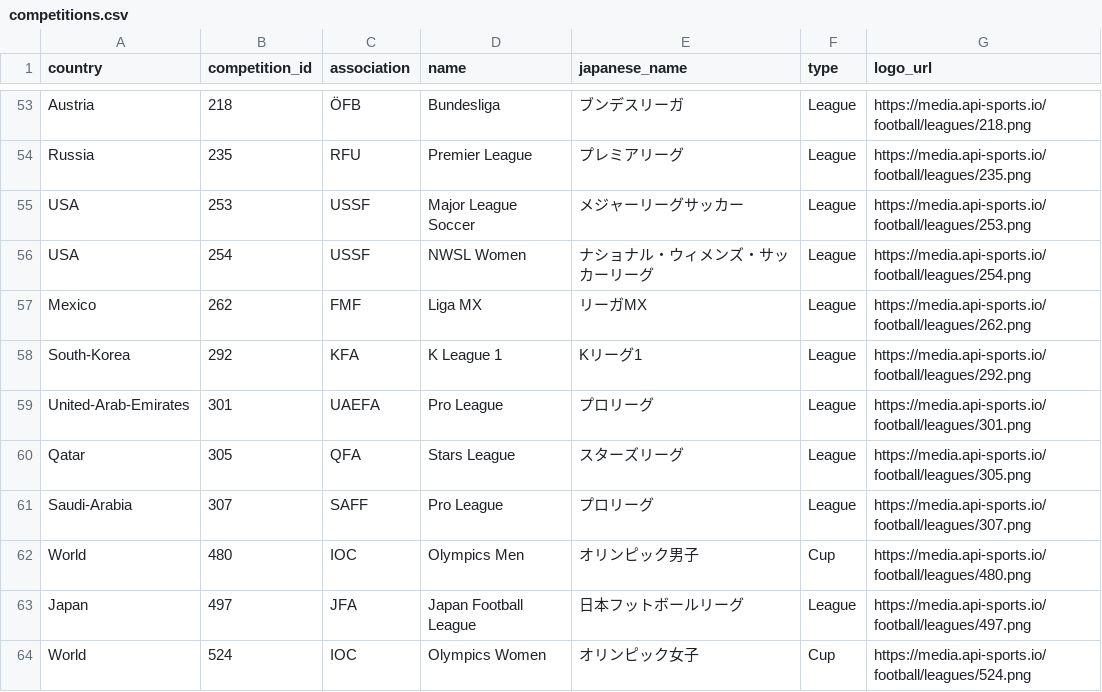
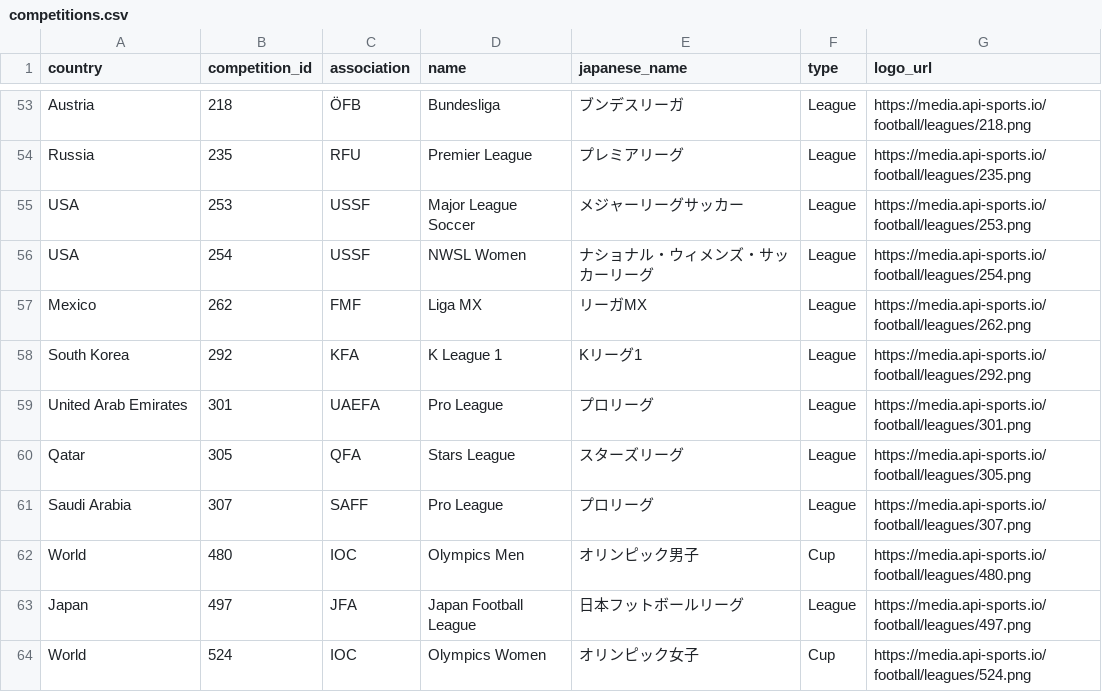
Before and after one commit to seiya1998/footy-focus, a CSV file: apps/server/prisma/seed/csv/competitions.csv, drawn as a sheet; only a part is shown, gaps mark what is left out.

```diff
--- a/apps/server/prisma/seed/csv/competitions.csv
+++ b/apps/server/prisma/seed/csv/competitions.csv
@@ -57,6 +57,6 @@ USA,254,USSF,NWSL Women,ナショナル・ウィメンズ・サッカーリー
 Mexico,262,FMF,Liga MX,リーガMX,League,https://media.api-sports.io/football/leagues/262.png
-South-Korea,292,KFA,K League 1,Kリーグ1,League,https://media.api-sports.io/football/leagues/292.png
-United-Arab-Emirates,301,UAEFA,Pro League,プロリーグ,League,https://media.api-sports.io/football/leagues/301.png
+South Korea,292,KFA,K League 1,Kリーグ1,League,https://media.api-sports.io/football/leagues/292.png
+United Arab Emirates,301,UAEFA,Pro League,プロリーグ,League,https://media.api-sports.io/football/leagues/301.png
 Qatar,305,QFA,Stars League,スターズリーグ,League,https://media.api-sports.io/football/leagues/305.png
-Saudi-Arabia,307,SAFF,Pro League,プロリーグ,League,https://media.api-sports.io/football/leagues/307.png
+Saudi Arabia,307,SAFF,Pro League,プロリーグ,League,https://media.api-sports.io/football/leagues/307.png
 World,480,IOC,Olympics Men,オリンピック男子,Cup,https://media.api-sports.io/football/leagues/480.png
```
Also changed, not shown: apps/server/prisma/seed/csv/countries.csv, apps/server/prisma/seed/csv/team_competition_seasons.csv, 18 other files.
